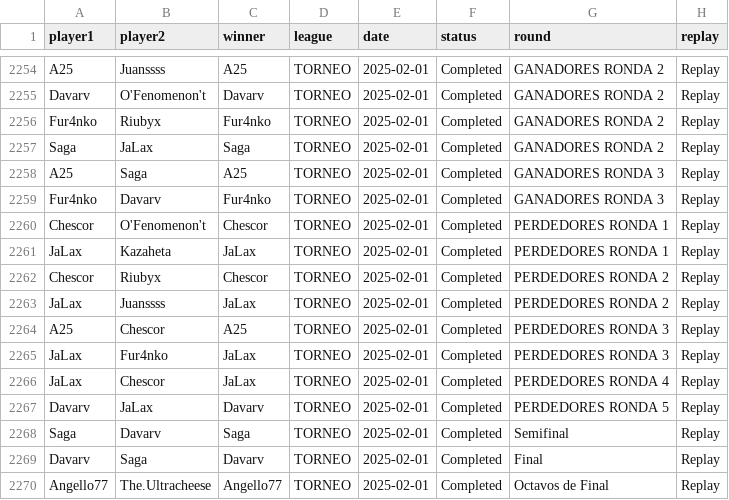
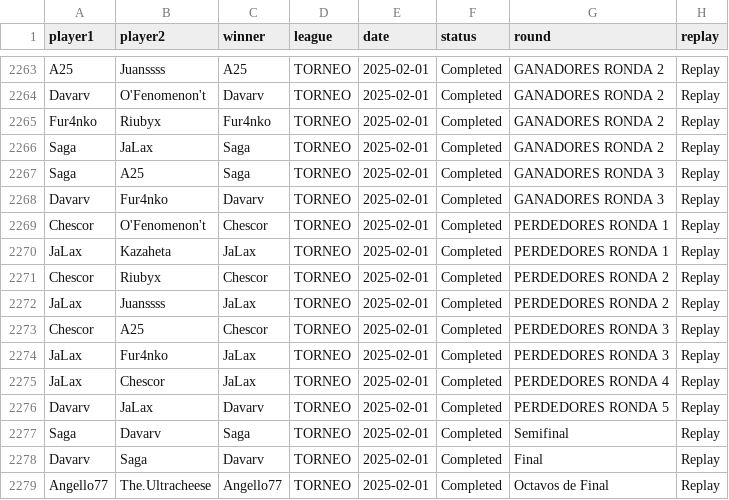
Before and after one commit to carlosacp526/dashboard-torneos-pokemon, a CSV file: archivo_preuba1.csv, drawn as a sheet; only a part is shown, gaps mark what is left out; addresses are those after the commit; the diff covers the shown part only; the diff names each change by its address in the sheet, - before the commit and + after, or states it on an @@ line.

```diff
--- a/archivo_preuba1.csv
+++ b/archivo_preuba1.csv
-A2267 (player1): A25
+A2267 (player1): Saga
-B2267 (player2): Saga
+B2267 (player2): A25
-C2267 (winner): A25
+C2267 (winner): Saga
-A2268 (player1): Fur4nko
+A2268 (player1): Davarv
-B2268 (player2): Davarv
+B2268 (player2): Fur4nko
-C2268 (winner): Fur4nko
+C2268 (winner): Davarv
-A2273 (player1): A25
+A2273 (player1): Chescor
-B2273 (player2): Chescor
+B2273 (player2): A25
-C2273 (winner): A25
+C2273 (winner): Chescor
```
Also changed, not shown: 9 added rows and 3 edited cells elsewhere in this file.
